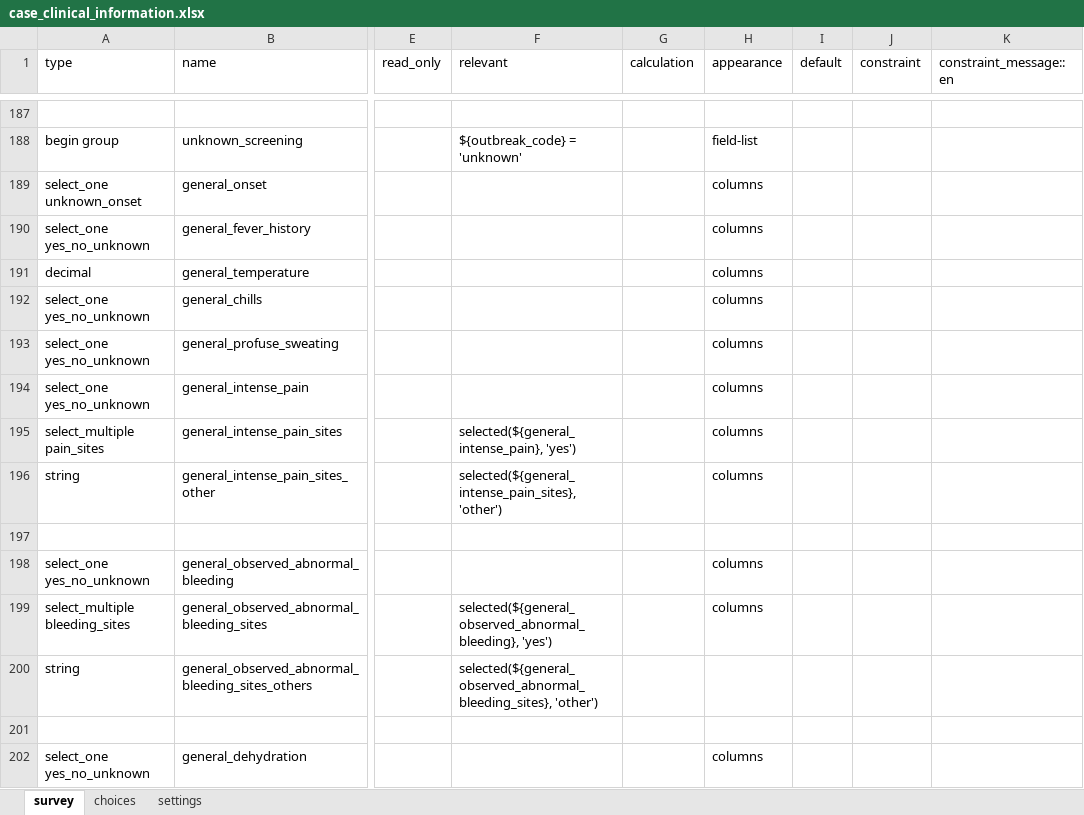
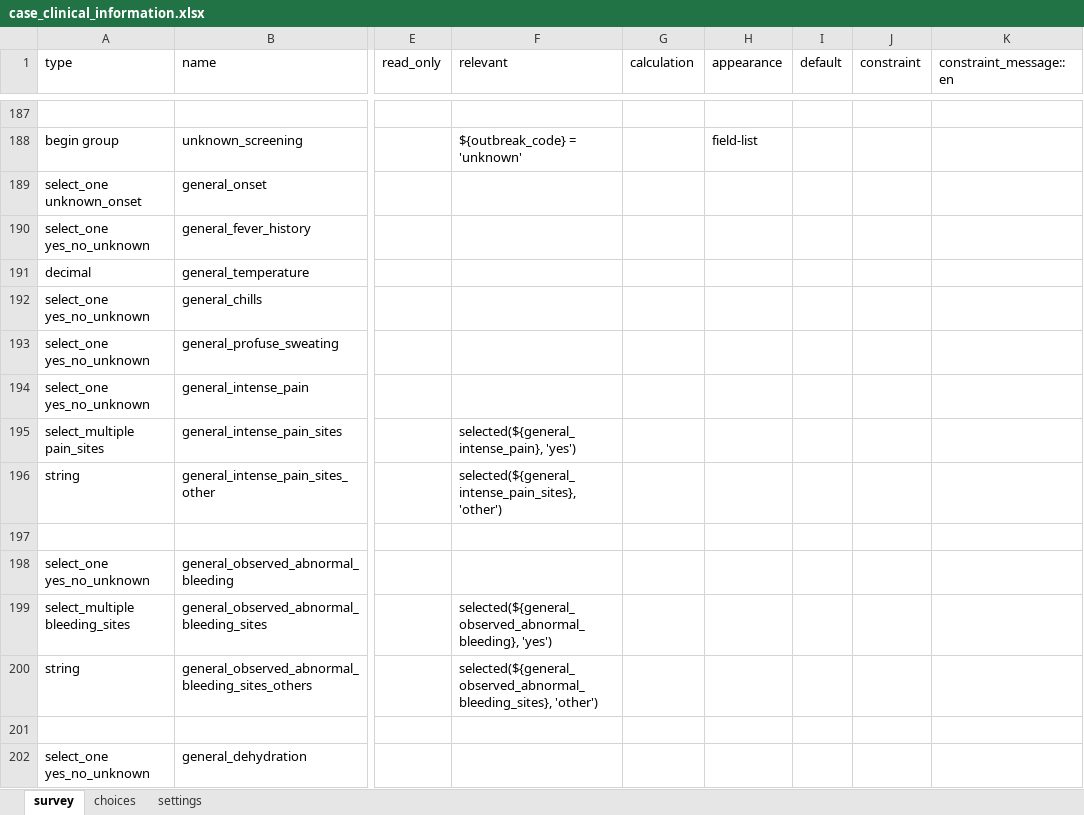
Before and after one commit to gmm2204/dmi-adam, an Excel workbook: config/forms/app/case_clinical_information.xlsx, sheet survey, drawn as a sheet; only a part is shown, gaps mark what is left out; values as stored, in another font and other column widths than the file's, no cell formats; the diff covers the shown part only; the diff names each change by its address in the sheet, - before the commit and + after, or states it on an @@ line.

```diff
--- a/config/forms/app/case_clinical_information.xlsx (sheet survey)
+++ b/config/forms/app/case_clinical_information.xlsx (sheet survey)
-H189:H196 (appearance): columns
+H189:H196 (appearance): (empty)
-H198:H199 (appearance): columns
+H198:H199 (appearance): (empty)
-H202 (appearance): columns
+H202 (appearance): (empty)
```
Also changed, not shown: 29 added rows, 8 removed rows and 112 edited cells elsewhere in this sheet, cell formats, config/forms/app/case_hospitalization.xlsx, config/forms/app/case_outcome.xlsx, 41 other files.
